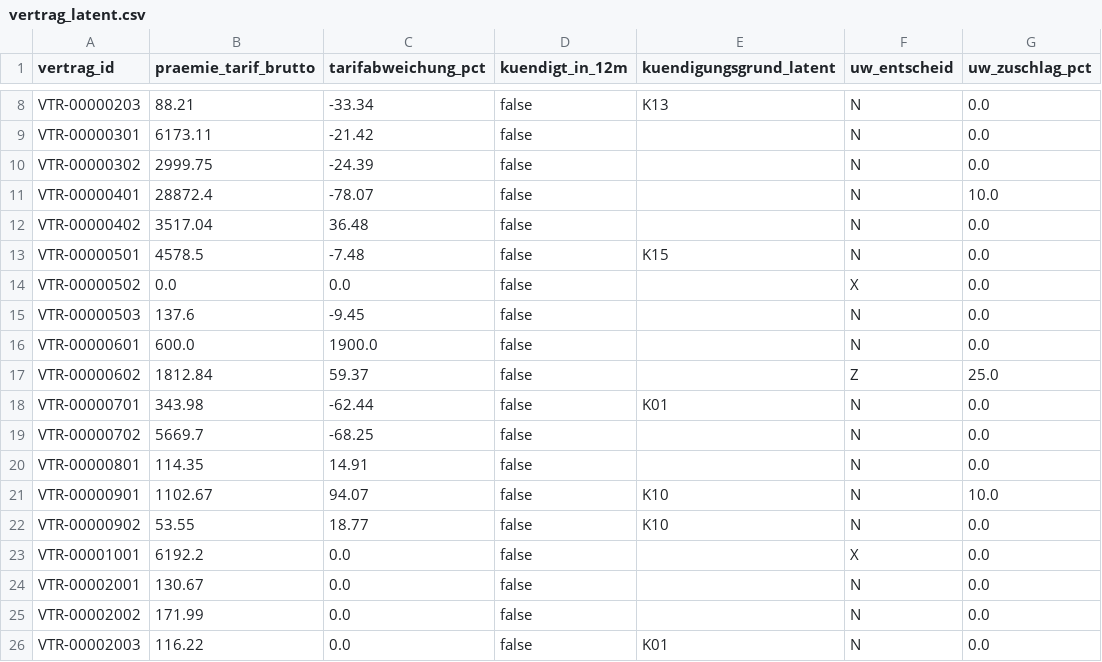
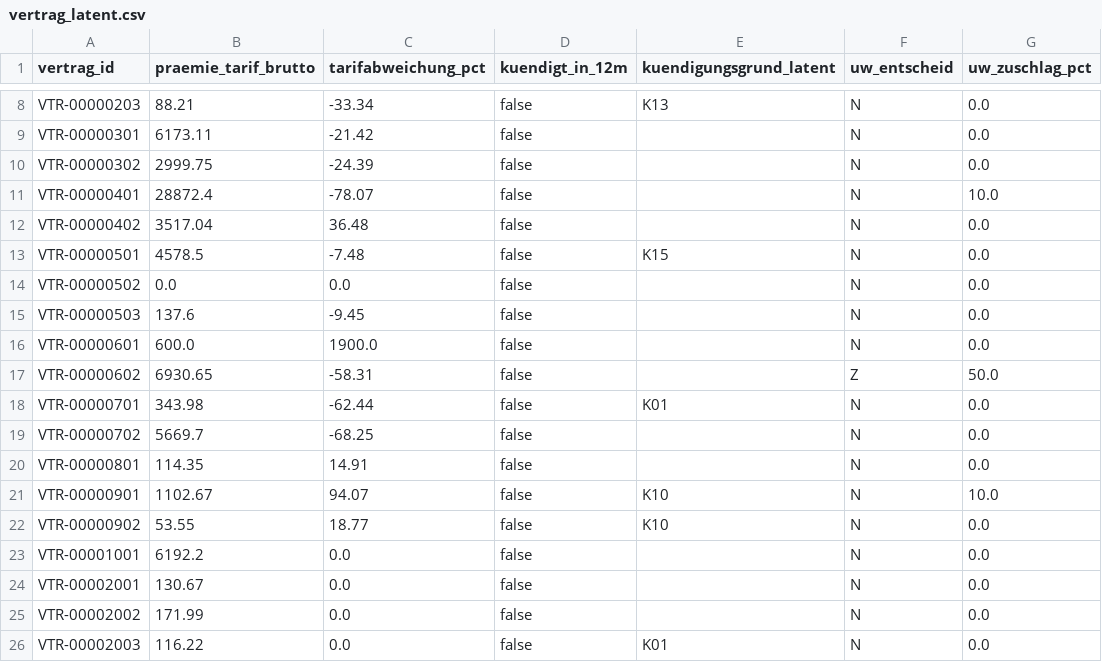
Before and after one commit to falkue/Pfefferminzia, a CSV file: data/truth/S/csv/vertrag_latent.csv, drawn as a sheet; only a part is shown, gaps mark what is left out; the diff names each change by its address in the sheet, - before the commit and + after, or states it on an @@ line.

```diff
--- a/data/truth/S/csv/vertrag_latent.csv
+++ b/data/truth/S/csv/vertrag_latent.csv
-F14 (uw_entscheid): X
+F14 (uw_entscheid): N
-B17 (praemie_tarif_brutto): 1812.84
+B17 (praemie_tarif_brutto): 6930.65
-C17 (tarifabweichung_pct): 59.37
+C17 (tarifabweichung_pct): -58.31
-G17 (uw_zuschlag_pct): 25.0
+G17 (uw_zuschlag_pct): 50.0
-F23 (uw_entscheid): X
+F23 (uw_entscheid): N
```
Also changed, not shown: data/curated/S/csv/antrag.csv, data/curated/S/csv/deckung.csv, 23 other files.
